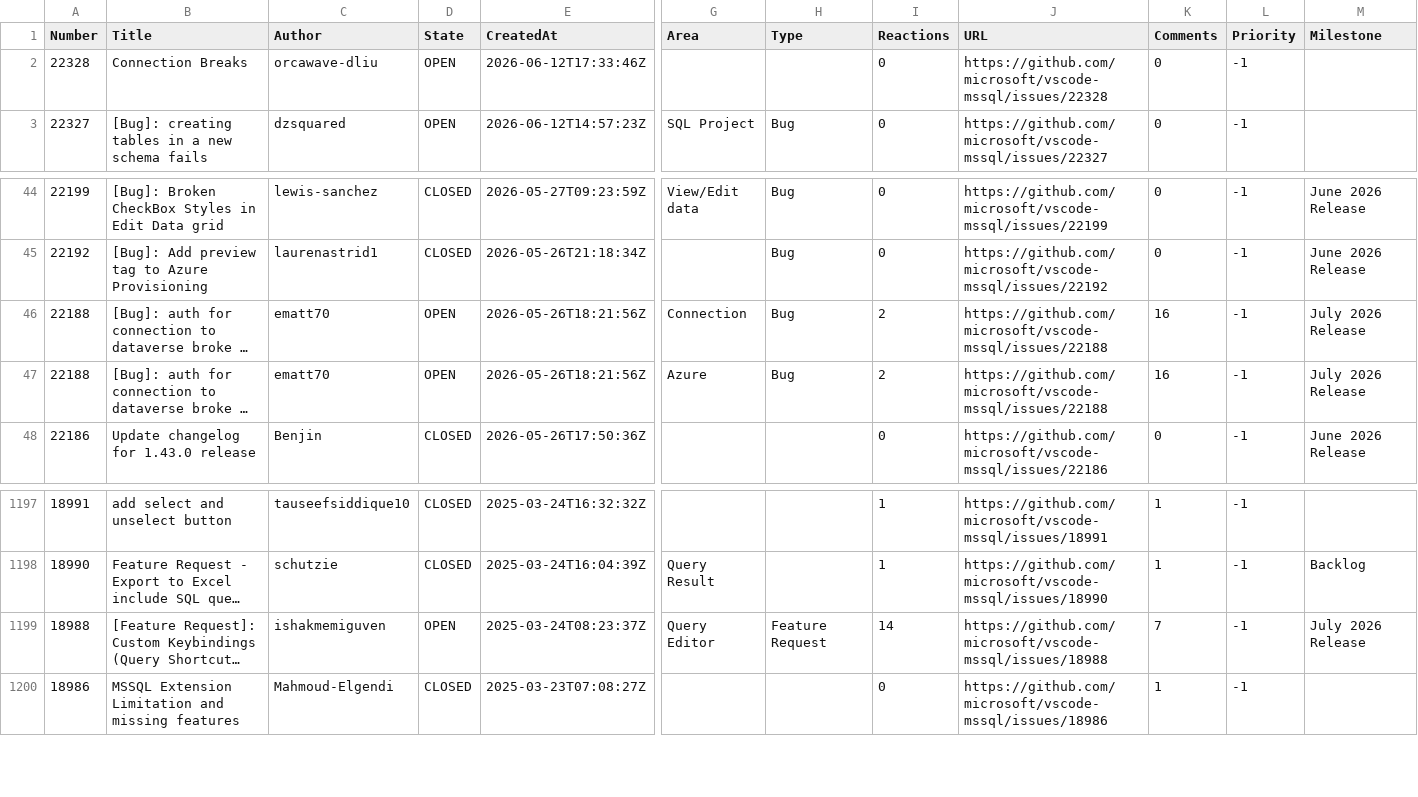
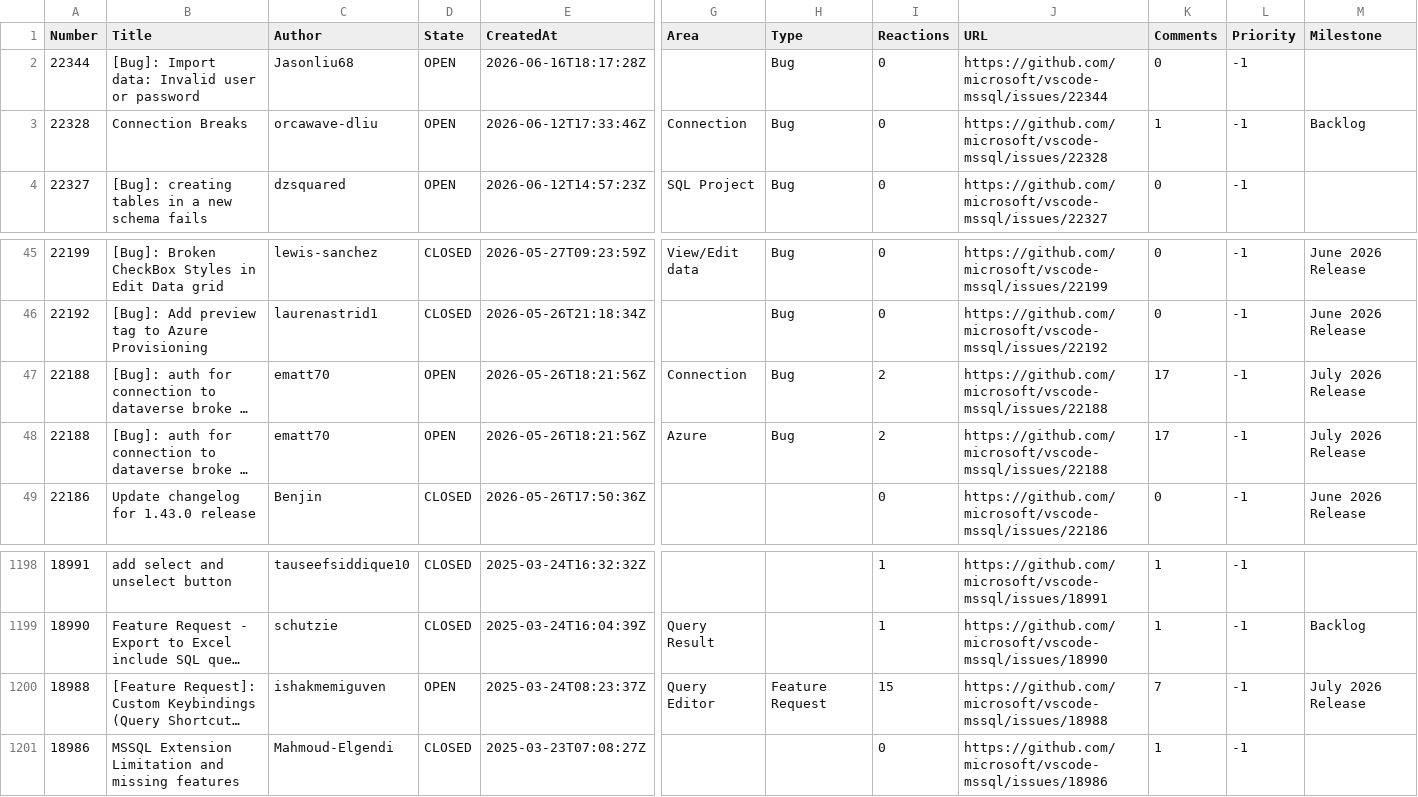
Before and after one commit to aasimkhan30/vscode-mssql-issues, a CSV file: microsoft-vscode-mssql-issues.csv, drawn as a sheet; only a part is shown, gaps mark what is left out; long unchanged cells end in …; addresses are those after the commit; rows hold the shown columns only; the diff names each change by its address in the sheet, - before the commit and + after, or states it on an @@ line.

```diff
--- a/microsoft-vscode-mssql-issues.csv
+++ b/microsoft-vscode-mssql-issues.csv
+row 2: 22344 | [Bug]: Import data: Invalid user or password | Jasonliu68 | OPEN | 2026-06-16T18:17:28Z |  | Bug | 0 | https://github.com/microsoft/vscode-mssql/issues/22344 | 0 | -1
-G3 (Area): (empty)
+G3 (Area): Connection
-H3 (Type): (empty)
+H3 (Type): Bug
-K3 (Comments): 0
+K3 (Comments): 1
-M3 (Milestone): (empty)
+M3 (Milestone): Backlog
-K47:K48 (Comments): 16
+K47:K48 (Comments): 17
-I1200 (Reactions): 14
+I1200 (Reactions): 15
```
Also changed, not shown: 2 other files.
